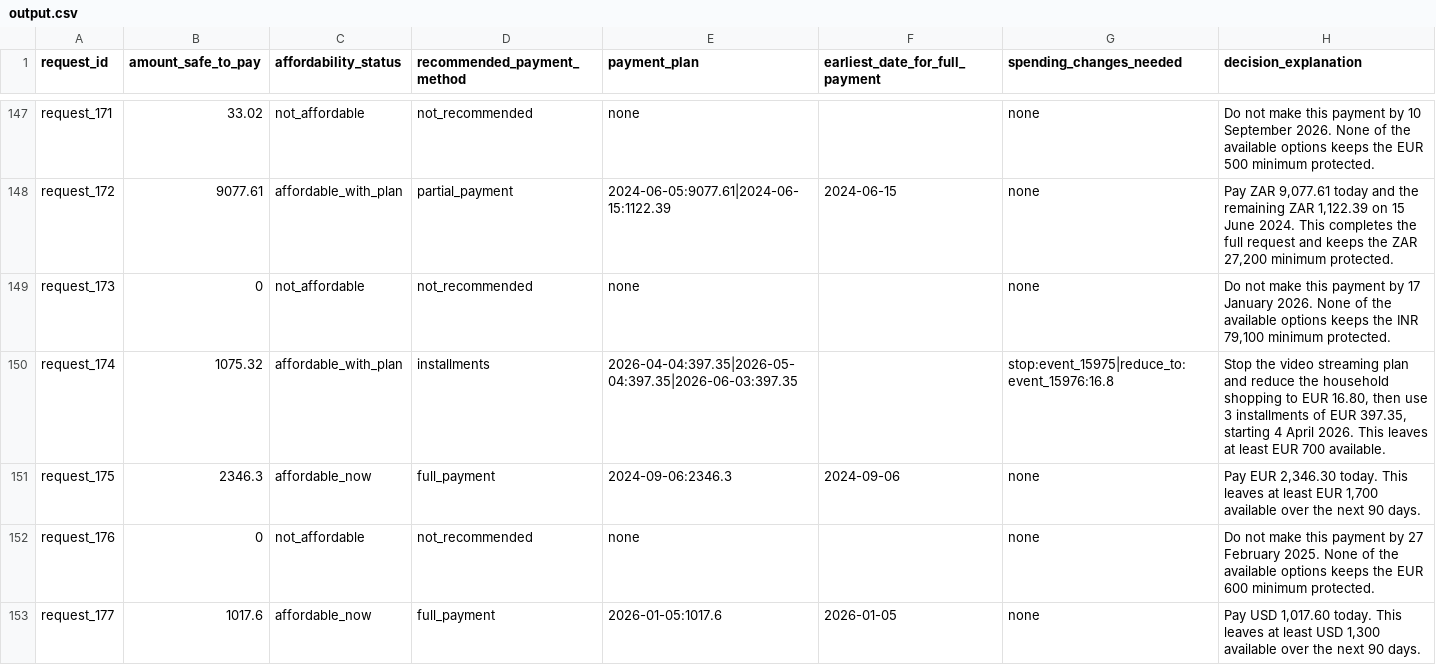
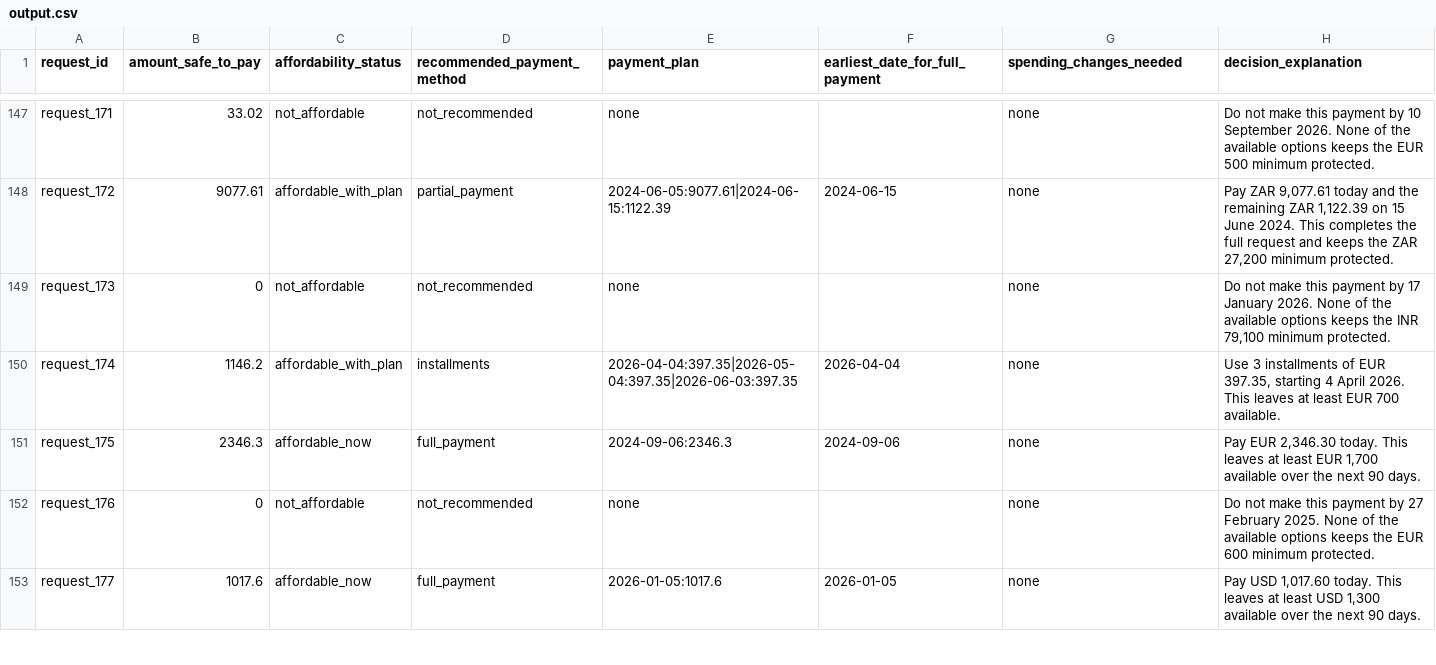
Before and after one commit to loatsoat/Buy-or-wait, a CSV file: dataset/output.csv, drawn as a sheet; only a part is shown, gaps mark what is left out; the diff covers the shown part only.

```diff
--- a/dataset/output.csv
+++ b/dataset/output.csv
@@ -149,3 +149,3 @@ request_172,9077.61,affordable_with_plan,partial_payment,2024-06-05:9077.61|2024
 request_173,0,not_affordable,not_recommended,none,,none,"Do not make this payment by 17 January 2026. None of the available options keeps the INR 79,100 minimum protected."
-request_174,1075.32,affordable_with_plan,installments,2026-04-04:397.35|2026-05-04:397.35|2026-06-03:397.35,,stop:event_15975|reduce_to:event_15976:16.8,"Stop the video streaming plan and reduce the household shopping to EUR 16.80, then use 3 installments of EUR 397.35, starting 4 April 2026. This leaves at least EUR 700 available."
+request_174,1146.2,affordable_with_plan,installments,2026-04-04:397.35|2026-05-04:397.35|2026-06-03:397.35,2026-04-04,none,"Use 3 installments of EUR 397.35, starting 4 April 2026. This leaves at least EUR 700 available."
 request_175,2346.3,affordable_now,full_payment,2024-09-06:2346.3,2024-09-06,none,"Pay EUR 2,346.30 today. This leaves at least EUR 1,700 available over the next 90 days."
```
Also changed, not shown: 136 edited cells elsewhere in this file, 7 other files.
